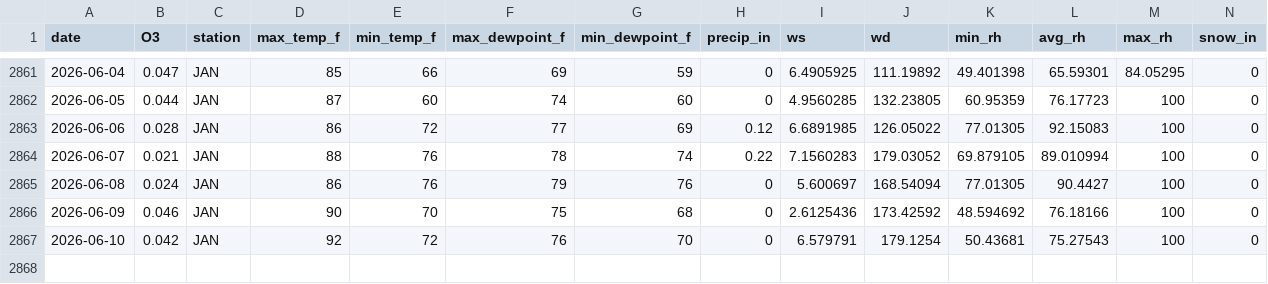
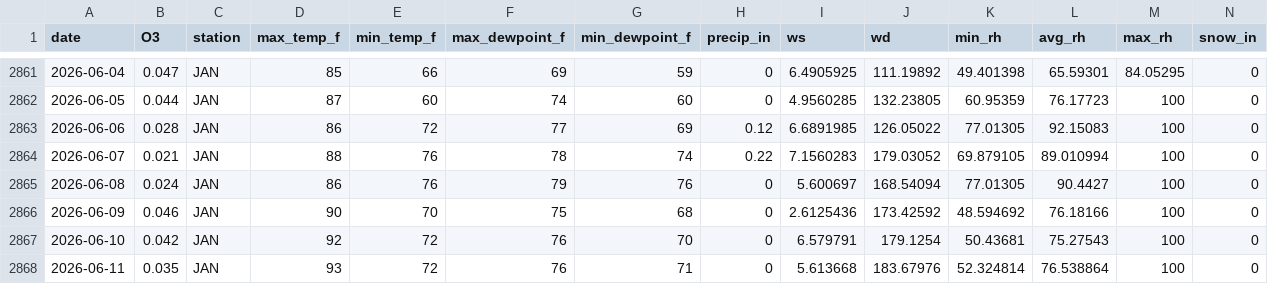
Before and after one commit to Cuevman81/ms-ozone-forecast, a CSV file: r-pipeline/aq_MetDaily_Hinds_CC.csv, drawn as a sheet; only a part is shown, gaps mark what is left out; rows hold the shown columns only; the diff names each change by its address in the sheet, - before the commit and + after, or states it on an @@ line.

```diff
--- a/r-pipeline/aq_MetDaily_Hinds_CC.csv
+++ b/r-pipeline/aq_MetDaily_Hinds_CC.csv
+row 2868: 2026-06-11 | 0.035 | JAN | 93 | 72 | 76 | 71 | 0 | 5.613668 | 183.67976 | 52.324814 | 76.538864 | 100 | 0
```
Also changed, not shown: r-pipeline/aq_MetDaily_Gulfport.csv, r-pipeline/aq_MetDaily_Jackson_NCORE.csv, 39 other files.
